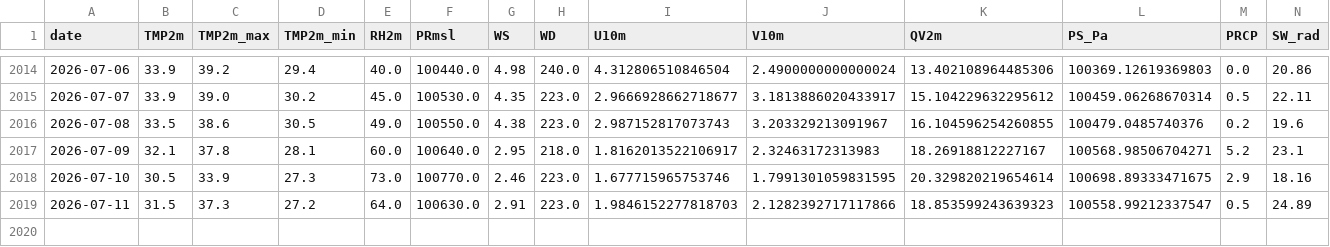
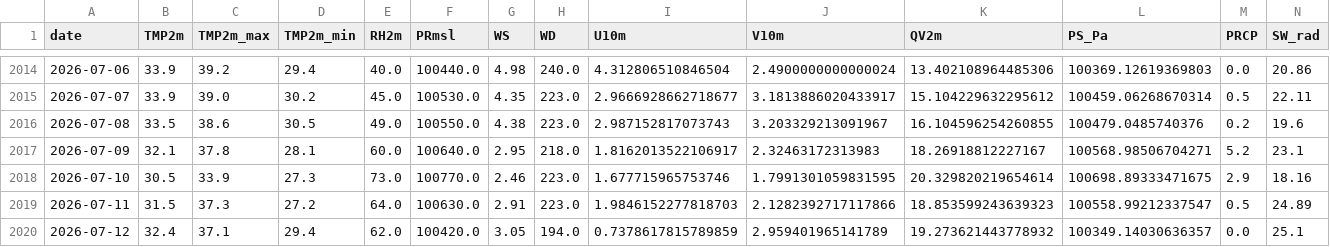
Before and after one commit to cdacaviral-source/cdacaviral-source-multicity-forecast-data-classical-om, a CSV file: data/om/Chennai/om_cache_chennai.csv, drawn as a sheet; only a part is shown, gaps mark what is left out; the diff names each change by its address in the sheet, - before the commit and + after, or states it on an @@ line.

Commit message:
[Chennai] om_cache_chennai.csv 2026-07-13

```diff
--- a/data/om/Chennai/om_cache_chennai.csv
+++ b/data/om/Chennai/om_cache_chennai.csv
+row 2020: 2026-07-12 | 32.4 | 37.1 | 29.4 | 62.0 | 100420.0 | 3.05 | 194.0 | 0.7378617815789859 | 2.959401965141789 | 19.273621443778932 | 100349.14030636357 | 0.0 | 25.1
```
